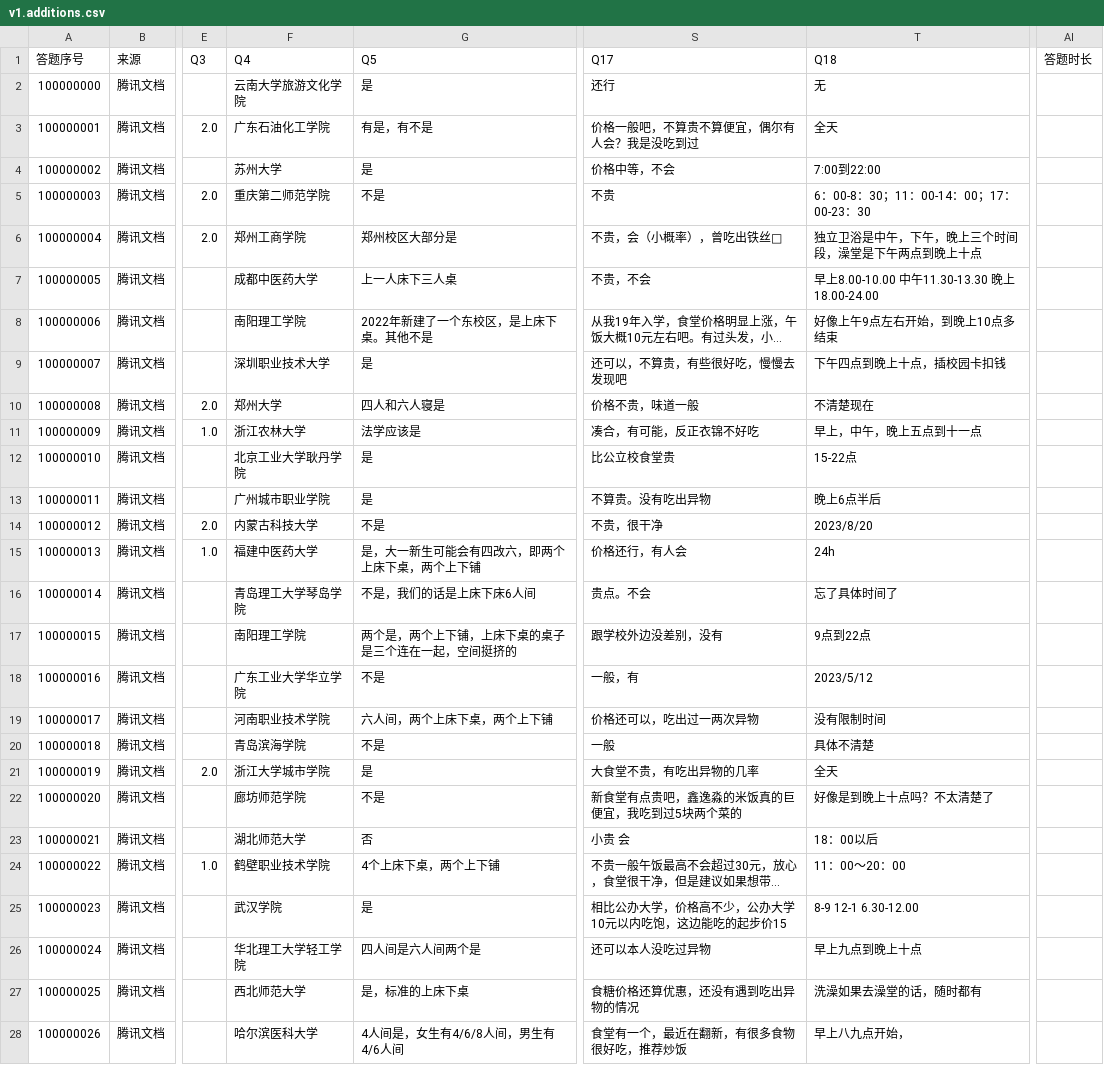
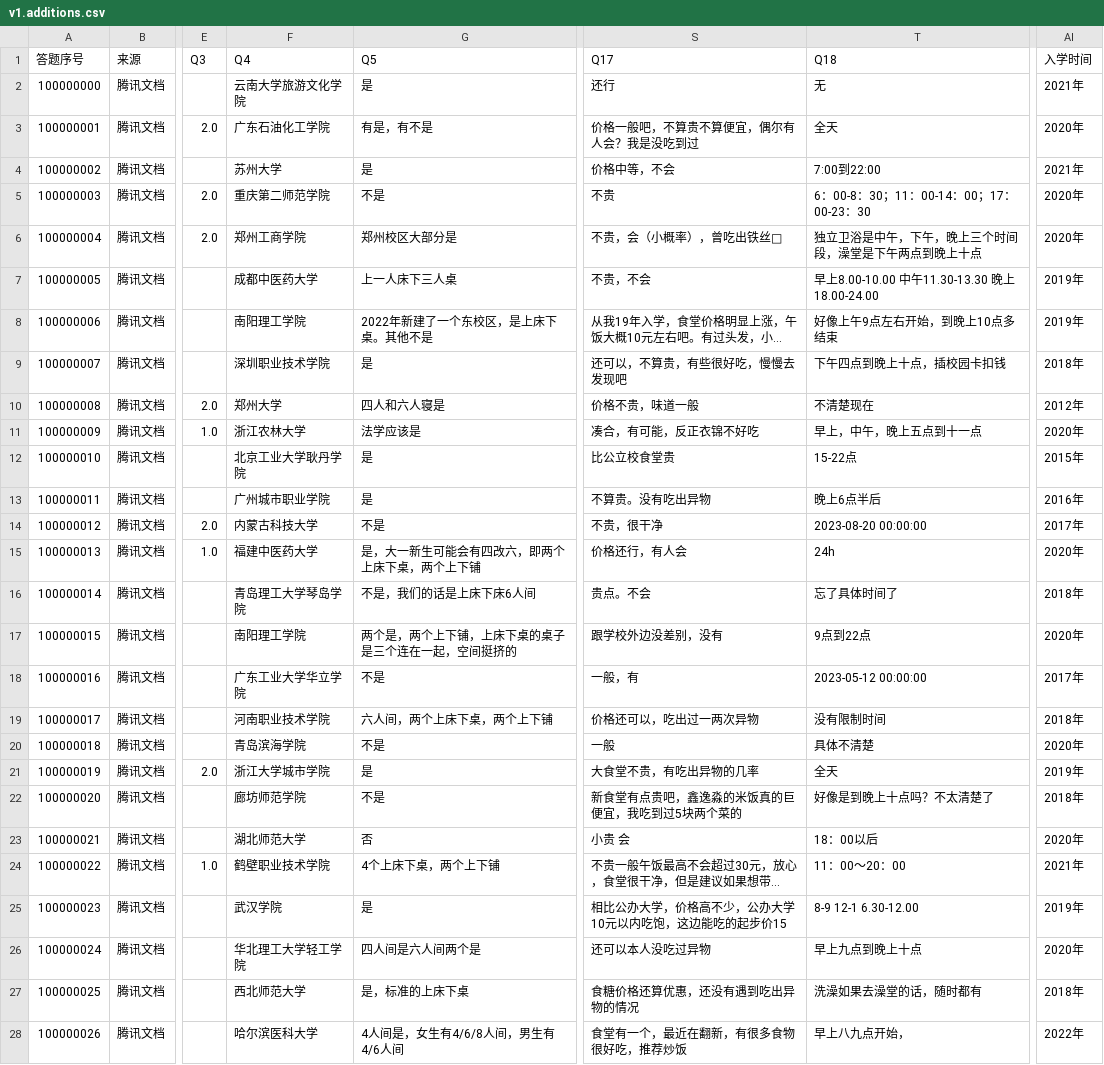
Before and after one commit to CollegesChat/university-information, a CSV file: data/v1.additions.csv, drawn as a sheet; only a part is shown, gaps mark what is left out; long unchanged cells end in …; the diff covers the shown part only; the diff names each change by its address in the sheet, - before the commit and + after, or states it on an @@ line.

Commit message:
amend time of enrollment

```diff
--- a/data/v1.additions.csv
+++ b/data/v1.additions.csv
-AI1: 答题时长
+AI1: 入学时间
-AI2 (入学时间): (empty)
+AI2 (入学时间): 2021年
-AI3 (入学时间): (empty)
+AI3 (入学时间): 2020年
-AI4 (入学时间): (empty)
+AI4 (入学时间): 2021年
-AI5:AI6 (入学时间): (empty)
+AI5:AI6 (入学时间): 2020年
-AI7:AI8 (入学时间): (empty)
+AI7:AI8 (入学时间): 2019年
-F9 (Q4): 深圳职业技术大学
+F9 (Q4): 深圳职业技术学院
-AI9 (入学时间): (empty)
+AI9 (入学时间): 2018年
-AI10 (入学时间): (empty)
+AI10 (入学时间): 2012年
-AI11 (入学时间): (empty)
+AI11 (入学时间): 2020年
-AI12 (入学时间): (empty)
+AI12 (入学时间): 2015年
-AI13 (入学时间): (empty)
+AI13 (入学时间): 2016年
-T14 (Q18): 2023/8/20
+T14 (Q18): 2023-08-20 00:00:00
-AI14 (入学时间): (empty)
+AI14 (入学时间): 2017年
-AI15 (入学时间): (empty)
+AI15 (入学时间): 2020年
-AI16 (入学时间): (empty)
+AI16 (入学时间): 2018年
-AI17 (入学时间): (empty)
+AI17 (入学时间): 2020年
-T18 (Q18): 2023/5/12
+T18 (Q18): 2023-05-12 00:00:00
-AI18 (入学时间): (empty)
+AI18 (入学时间): 2017年
-AI19 (入学时间): (empty)
+AI19 (入学时间): 2018年
-AI20 (入学时间): (empty)
+AI20 (入学时间): 2020年
-AI21 (入学时间): (empty)
+AI21 (入学时间): 2019年
-AI22 (入学时间): (empty)
+AI22 (入学时间): 2018年
-AI23 (入学时间): (empty)
+AI23 (入学时间): 2020年
-AI24 (入学时间): (empty)
+AI24 (入学时间): 2021年
-AI25 (入学时间): (empty)
+AI25 (入学时间): 2019年
-AI26 (入学时间): (empty)
+AI26 (入学时间): 2020年
-AI27 (入学时间): (empty)
+AI27 (入学时间): 2018年
-AI28 (入学时间): (empty)
+AI28 (入学时间): 2022年
```
Also changed, not shown: 139 edited cells elsewhere in this file.
